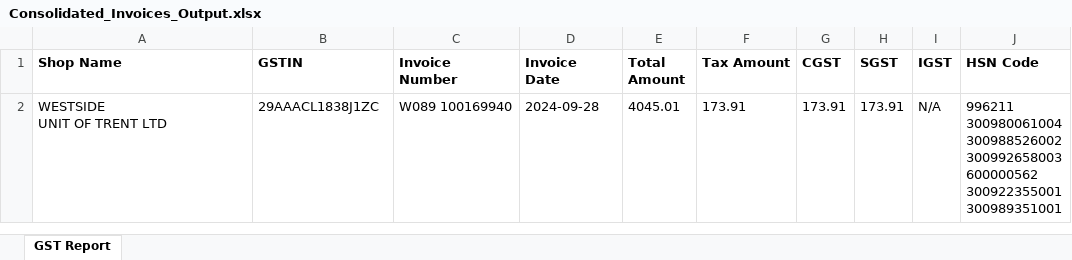
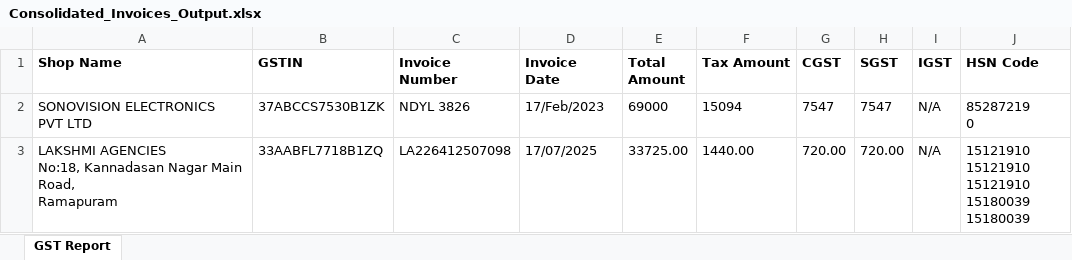
Before and after one commit to Vamzzii-13/FinSync, an Excel workbook: python_backend/output/Consolidated_Invoices_Output.xlsx, sheet GST Report, drawn as a sheet; values as stored, in another font and other column widths than the file's, no borders; removed rows and columns are numbered as before the commit, all else as after; ↵ is a line break in a cell; the diff names each change by its address in the sheet, - before the commit and + after, or states it on an @@ line.

```diff
--- a/python_backend/output/Consolidated_Invoices_Output.xlsx (sheet GST Report)
+++ b/python_backend/output/Consolidated_Invoices_Output.xlsx (sheet GST Report)
-row 2: WESTSIDE ↵ UNIT OF TRENT LTD | 29AAACL1838J1ZC | W089 100169940 | 2024-09-28 | 4045.01 | 173.91 | 173.91 | 173.91 | N/A | 996211 ↵ 300980061004 ↵ 300988526002 ↵ 300992658003 ↵ 600000562 ↵ 300922355001 ↵ 300989351001
+row 2: SONOVISION ELECTRONICS ↵ PVT LTD | 37ABCCS7530B1ZK | NDYL 3826 | 17/Feb/2023 | 69000 | 15094 | 7547 | 7547 | N/A | 85287219 ↵ 0
+row 3: LAKSHMI AGENCIES ↵ No:18, Kannadasan Nagar Main Road, ↵ Ramapuram | 33AABFL7718B1ZQ | LA226412507098 | 17/07/2025 | 33725.00 | 1440.00 | 720.00 | 720.00 | N/A | 15121910 ↵ 15121910 ↵ 15121910 ↵ 15180039 ↵ 15180039
```
Also changed, not shown: 11 other files.
